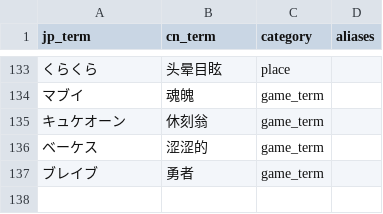
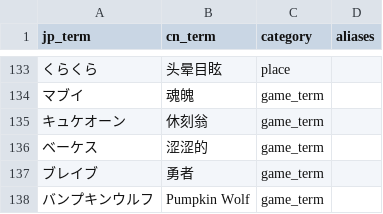
Before and after one commit to walterp56/FgoGotran, a TSV file: term_builder/term.tsv, drawn as a sheet; only a part is shown, gaps mark what is left out; the diff names each change by its address in the sheet, - before the commit and + after, or states it on an @@ line.

```diff
--- a/term_builder/term.tsv
+++ b/term_builder/term.tsv
+row 138: バンプキンウルフ | Pumpkin Wolf | game_term
```
Also changed, not shown: term_builder/character_names.tsv, 2 other files.
